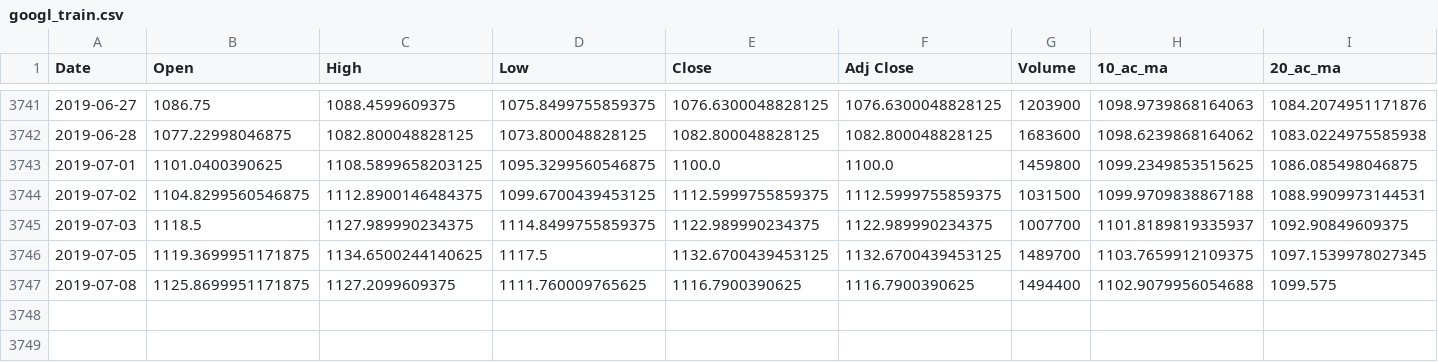
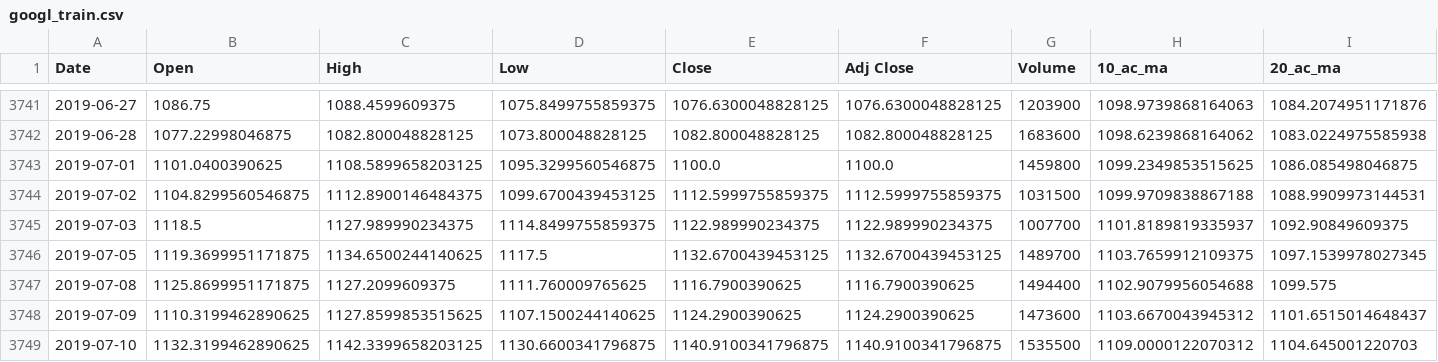
Before and after one commit to alfreedolf/ml-spp, a CSV file: stock_deepar/csv/googl_train.csv, drawn as a sheet; only a part is shown, gaps mark what is left out; rows hold the shown columns only; the diff names each change by its address in the sheet, - before the commit and + after, or states it on an @@ line.

```diff
--- a/stock_deepar/csv/googl_train.csv
+++ b/stock_deepar/csv/googl_train.csv
+row 3748: 2019-07-09 | 1110.3199462890625 | 1127.8599853515625 | 1107.1500244140625 | 1124.2900390625 | 1124.2900390625 | 1473600 | 1103.6670043945312 | 1101.6515014648437
+row 3749: 2019-07-10 | 1132.3199462890625 | 1142.3399658203125 | 1130.6600341796875 | 1140.9100341796875 | 1140.9100341796875 | 1535500 | 1109.0000122070312 | 1104.645001220703
```
Also changed, not shown: stock_deepar/csv/aapl_test.csv, stock_deepar/csv/aapl_valid.csv, 54 other files.
